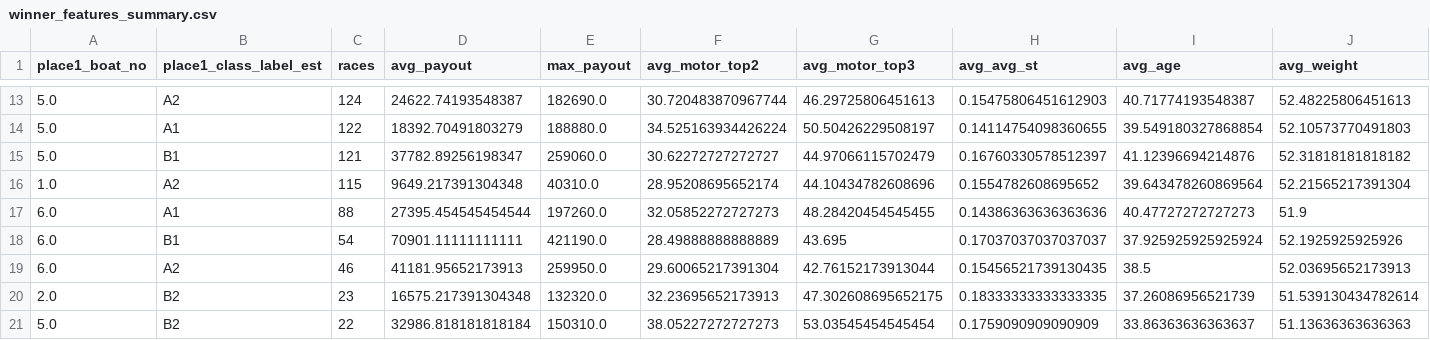
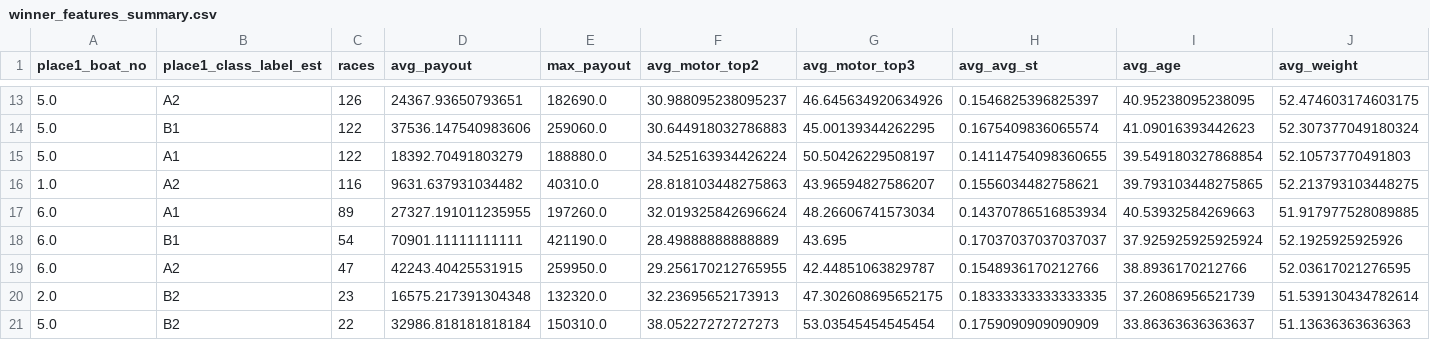
Before and after one commit to Patrickimamura/boatrace-analysis, a CSV file: output/winner_features_summary.csv, drawn as a sheet; only a part is shown, gaps mark what is left out; the diff covers the shown part only.

```diff
--- a/output/winner_features_summary.csv
+++ b/output/winner_features_summary.csv
@@ -13,8 +13,8 @@
-5.0,A2,124,24622.74193548387,182690.0,30.720483870967744,46.29725806451613,0.15475806451612903,40.71774193548387,52.48225806451613
+5.0,A2,126,24367.93650793651,182690.0,30.988095238095237,46.645634920634926,0.1546825396825397,40.95238095238095,52.474603174603175
+5.0,B1,122,37536.147540983606,259060.0,30.644918032786883,45.00139344262295,0.1675409836065574,41.09016393442623,52.307377049180324
 5.0,A1,122,18392.70491803279,188880.0,34.525163934426224,50.50426229508197,0.14114754098360655,39.549180327868854,52.10573770491803
-5.0,B1,121,37782.89256198347,259060.0,30.62272727272727,44.97066115702479,0.16760330578512397,41.12396694214876,52.31818181818182
-1.0,A2,115,9649.217391304348,40310.0,28.95208695652174,44.10434782608696,0.1554782608695652,39.643478260869564,52.21565217391304
-6.0,A1,88,27395.454545454544,197260.0,32.05852272727273,48.28420454545455,0.14386363636363636,40.47727272727273,51.9
+1.0,A2,116,9631.637931034482,40310.0,28.818103448275863,43.96594827586207,0.1556034482758621,39.793103448275865,52.213793103448275
+6.0,A1,89,27327.191011235955,197260.0,32.019325842696624,48.26606741573034,0.14370786516853934,40.53932584269663,51.917977528089885
 6.0,B1,54,70901.11111111111,421190.0,28.49888888888889,43.695,0.17037037037037037,37.925925925925924,52.1925925925926
-6.0,A2,46,41181.95652173913,259950.0,29.60065217391304,42.76152173913044,0.15456521739130435,38.5,52.03695652173913
+6.0,A2,47,42243.40425531915,259950.0,29.256170212765955,42.44851063829787,0.1548936170212766,38.8936170212766,52.03617021276595
 2.0,B2,23,16575.217391304348,132320.0,32.23695652173913,47.302608695652175,0.18333333333333335,37.26086956521739,51.539130434782614
```
Also changed, not shown: 2 added rows, 2 removed rows and 56 edited cells elsewhere in this file, output/pattern_by_boat_order.csv, output/pattern_by_course_order.csv, 8 other files.
